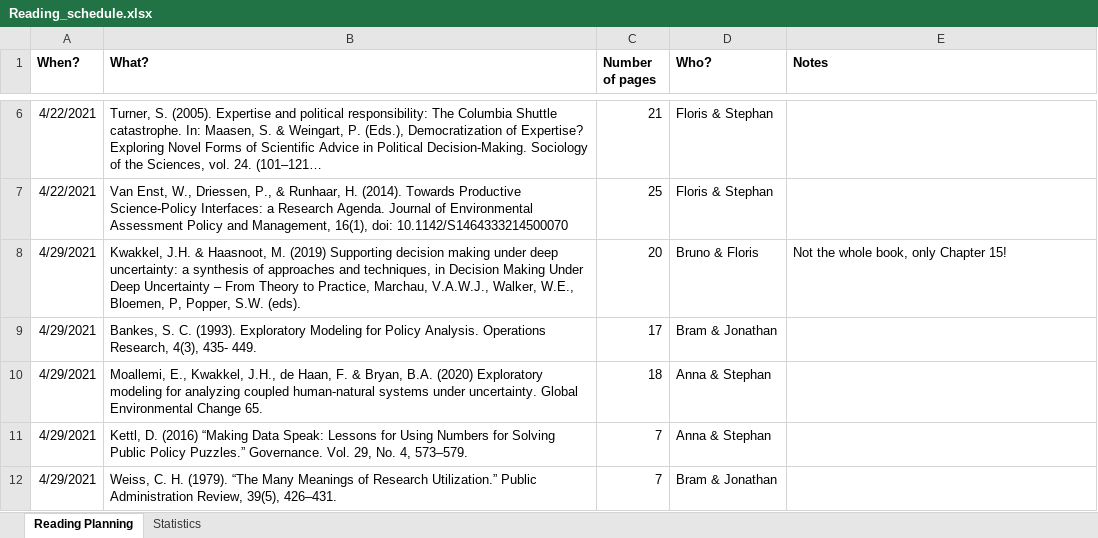
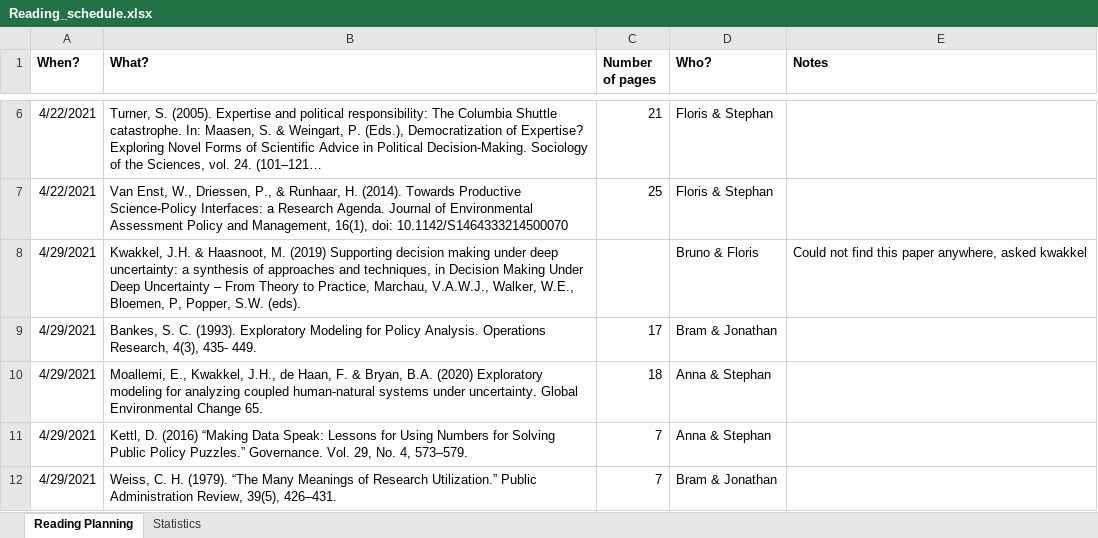
Before and after one commit to floristevito/EPA1361, an Excel workbook: Papers/Reading_schedule.xlsx, sheet Reading Planning, drawn as a sheet; only a part is shown, gaps mark what is left out; long unchanged cells end in …; values as stored, in another font and other column widths than the file's, no borders; conditional formats not drawn; the diff names each change by its address in the sheet, - before the commit and + after, or states it on an @@ line.

```diff
--- a/Papers/Reading_schedule.xlsx (sheet Reading Planning)
+++ b/Papers/Reading_schedule.xlsx (sheet Reading Planning)
-C8 (Number of pages): 20
+C8 (Number of pages): (empty)
-E8 (Notes): Not the whole book, only Chapter 15!
+E8 (Notes): Could not find this paper anywhere, asked kwakkel
```
Also changed, not shown: 4 other files.
